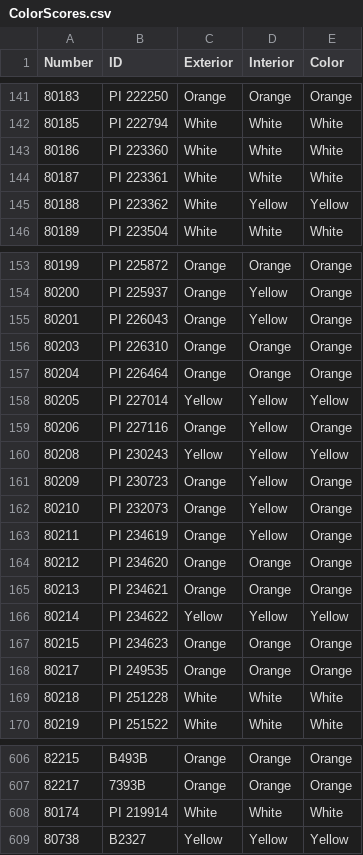
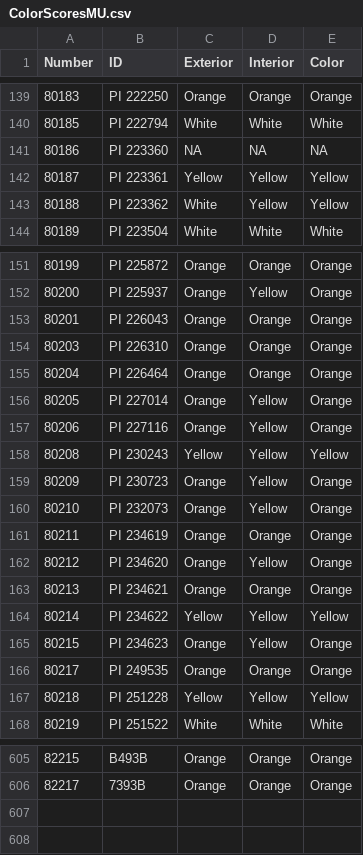
Before and after one commit to WRRolling/CarrotColorome, a CSV file: Analysis_4_FigsHPLCdat_WI18/ColorScoresMU.csv (was Analysis_3_HPLCDat_WI18/ColorScores.csv), drawn as a sheet; only a part is shown, gaps mark what is left out; the diff covers the shown part only.

```diff
--- a/Analysis_3_HPLCDat_WI18/ColorScores.csv
+++ b/Analysis_4_FigsHPLCdat_WI18/ColorScoresMU.csv
@@ -142,4 +140,4 @@ Number,ID,Exterior,Interior,Color
 80185,PI 222794,White,White,White
-80186,PI 223360,White,White,White
-80187,PI 223361,White,White,White
+80186,PI 223360,NA,NA,NA
+80187,PI 223361,Yellow,Yellow,Yellow
 80188,PI 223362,White,Yellow,Yellow
@@ -154,6 +152,6 @@ Number,ID,Exterior,Interior,Color
 80200,PI 225937,Orange,Yellow,Orange
-80201,PI 226043,Orange,Yellow,Orange
+80201,PI 226043,Orange,Orange,Orange
 80203,PI 226310,Orange,Orange,Orange
 80204,PI 226464,Orange,Orange,Orange
-80205,PI 227014,Yellow,Yellow,Yellow
+80205,PI 227014,Orange,Yellow,Orange
 80206,PI 227116,Orange,Yellow,Orange
@@ -162,9 +160,9 @@ Number,ID,Exterior,Interior,Color
 80210,PI 232073,Orange,Yellow,Orange
-80211,PI 234619,Orange,Yellow,Orange
-80212,PI 234620,Orange,Orange,Orange
+80211,PI 234619,Orange,Orange,Orange
+80212,PI 234620,Orange,Yellow,Orange
 80213,PI 234621,Orange,Orange,Orange
 80214,PI 234622,Yellow,Yellow,Yellow
-80215,PI 234623,Orange,Orange,Orange
+80215,PI 234623,Orange,Yellow,Orange
 80217,PI 249535,Orange,Orange,Orange
-80218,PI 251228,White,White,White
+80218,PI 251228,Yellow,Yellow,Yellow
 80219,PI 251522,White,White,White
@@ -607,3 +606 @@ Number,ID,Exterior,Interior,Color
 82217,7393B,Orange,Orange,Orange
-80174,PI 219914,White,White,White
-80738,B2327,Yellow,Yellow,Yellow
```
Also changed, not shown: 1 added row, 3 removed rows and 99 edited cells elsewhere in this file, 16 other files.
